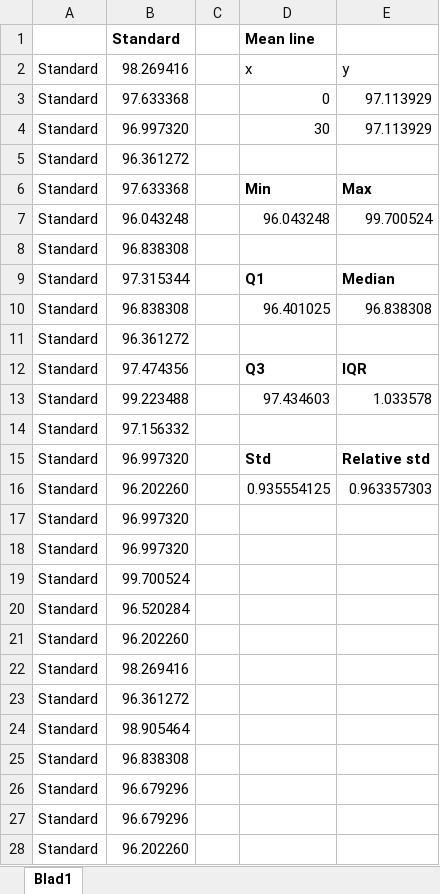
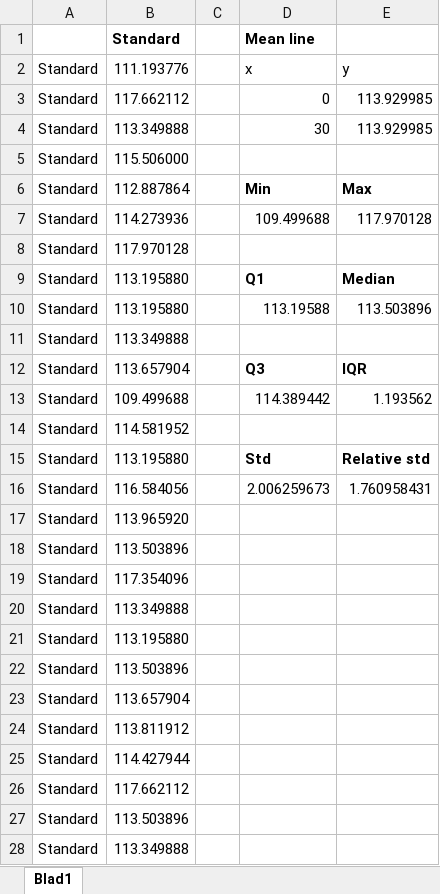
Before and after one commit to Luuk99/BachelorProject, an Excel workbook: Processed Results/Nexus 5X/Speaker/Speaker - Processed.xlsx, sheet Blad1, drawn as a sheet; only a part is shown; values as stored, in another font and other column widths than the file's, no borders; charts and pictures not drawn; removed rows and columns are numbered as before the commit, all else as after; the diff covers the shown part only; the diff names each change by its address in the sheet, - before the commit and + after, or states it on an @@ line.

```diff
--- a/Processed Results/Nexus 5X/Speaker/Speaker - Processed.xlsx (sheet Blad1)
+++ b/Processed Results/Nexus 5X/Speaker/Speaker - Processed.xlsx (sheet Blad1)
-B2: 98.269416
+B2: 111.193776
-B3: 97.633368
+B3: 117.662112
-E3:E4: 97.113929
+E3:E4: 113.929985
-B4: 96.997320
+B4: 113.349888
-B5: 96.361272
+B5: 115.506000
-B6: 97.633368
+B6: 112.887864
-row 7: Standard | 96.043248 |  | 96.043248 | 99.700524
+row 7: Standard | 114.273936 |  | 109.499688 | 117.970128
-B8: 96.838308
+B8: 117.970128
-B9: 97.315344
+B9: 113.195880
-row 10: Standard | 96.838308 |  | 96.401025 | 96.838308
+row 10: Standard | 113.195880 |  | 113.19588 | 113.503896
-B11: 96.361272
+B11: 113.349888
-B12: 97.474356
+B12: 113.657904
-row 13: Standard | 99.223488 |  | 97.434603 | 1.033578
+row 13: Standard | 109.499688 |  | 114.389442 | 1.193562
-B14: 97.156332
+B14: 114.581952
-B15: 96.997320
+B15: 113.195880
-row 16: Standard | 96.202260 |  | 0.935554125 | 0.963357303
+row 16: Standard | 116.584056 |  | 2.006259673 | 1.760958431
-B17: 96.997320
+B17: 113.965920
-B18: 96.997320
+B18: 113.503896
-B19: 99.700524
+B19: 117.354096
-B20: 96.520284
+B20: 113.349888
-B21: 96.202260
+B21: 113.195880
-B22: 98.269416
+B22: 113.503896
-B23: 96.361272
+B23: 113.657904
-B24: 98.905464
+B24: 113.811912
-B25: 96.838308
+B25: 114.427944
-B26: 96.679296
+B26: 117.662112
-B27: 96.679296
+B27: 113.503896
-B28: 96.202260
+B28: 113.349888
```
Also changed, not shown: 3 edited cells elsewhere in this sheet, charts or pictures, Processed Results/Nexus 5X/Room Database/Room Database - Processed.xlsx, Processed Results/Nexus 5X/Room Database/Room Database - Raw.xlsx, 3 other files.
